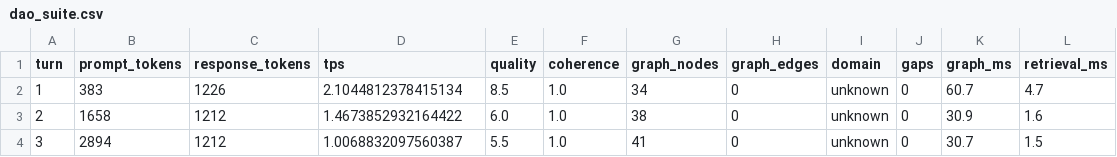
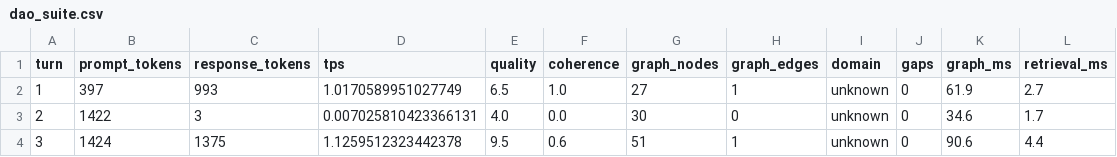
Before and after one commit to ravibitragunta/llm-optimizer, a CSV file: data/results/brain/dao_suite.csv, drawn as a sheet; only a part is shown; the diff covers the shown part only.

```diff
--- a/data/results/brain/dao_suite.csv
+++ b/data/results/brain/dao_suite.csv
@@ -1,4 +1,4 @@
 turn,prompt_tokens,response_tokens,tps,quality,coherence,graph_nodes,graph_edges,domain,gaps,graph_ms,retrieval_ms
-1,383,1226,2.1044812378415134,8.5,1.0,34,0,unknown,0,60.7,4.7
-2,1658,1212,1.4673852932164422,6.0,1.0,38,0,unknown,0,30.9,1.6
-3,2894,1212,1.0068832097560387,5.5,1.0,41,0,unknown,0,30.7,1.5
+1,397,993,1.0170589951027749,6.5,1.0,27,1,unknown,0,61.9,2.7
+2,1422,3,0.007025810423366131,4.0,0.0,30,0,unknown,0,34.6,1.7
+3,1424,1375,1.1259512323442378,9.5,0.6,51,1,unknown,0,90.6,4.4
```
Also changed, not shown: 55 edited cells elsewhere in this file, 16 other files.
